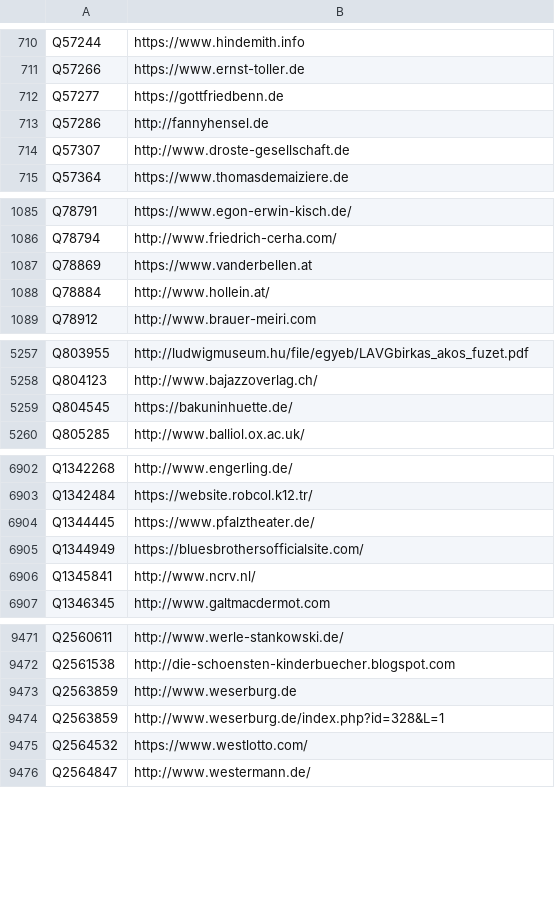
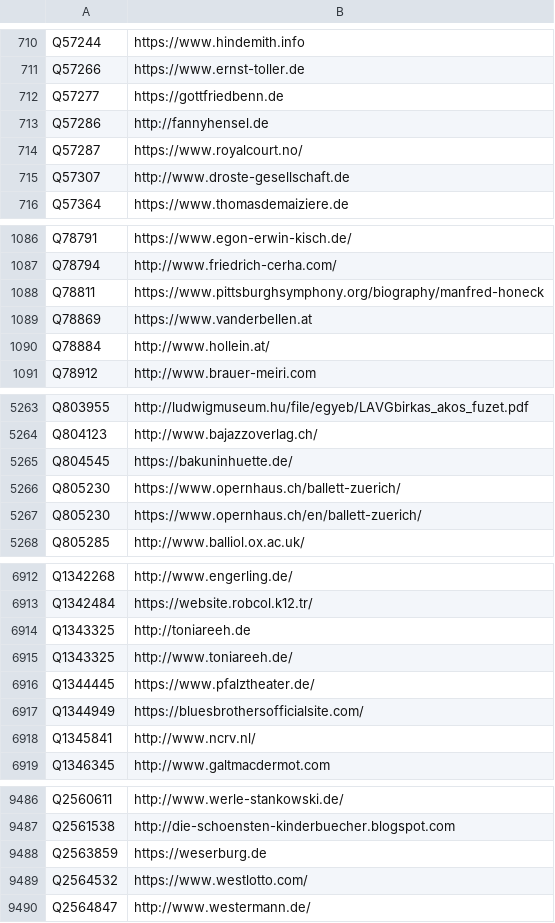
Before and after one commit to dla-marbach/dla-opac-gnd-enrichment, a TSV file: output/wikidata-P856.tsv, drawn as a sheet; only a part is shown, gaps mark what is left out; the diff covers the shown part only.

```diff
--- a/output/wikidata-P856.tsv
+++ b/output/wikidata-P856.tsv
@@ -713,2 +713,3 @@ Q57277	https://gottfriedbenn.de
 Q57286	http://fannyhensel.de
+Q57287	https://www.royalcourt.no/
 Q57307	http://www.droste-gesellschaft.de
@@ -1086,2 +1087,3 @@ Q78791	https://www.egon-erwin-kisch.de/
 Q78794	http://www.friedrich-cerha.com/
+Q78811	https://www.pittsburghsymphony.org/biography/manfred-honeck
 Q78869	https://www.vanderbellen.at
@@ -5259,2 +5265,4 @@ Q804123	http://www.bajazzoverlag.ch/
 Q804545	https://bakuninhuette.de/
+Q805230	https://www.opernhaus.ch/ballett-zuerich/
+Q805230	https://www.opernhaus.ch/en/ballett-zuerich/
 Q805285	http://www.balliol.ox.ac.uk/
@@ -6903,2 +6913,4 @@ Q1342268	http://www.engerling.de/
 Q1342484	https://website.robcol.k12.tr/
+Q1343325	http://toniareeh.de
+Q1343325	http://www.toniareeh.de/
 Q1344445	https://www.pfalztheater.de/
@@ -9472,4 +9487,3 @@ Q2560611	http://www.werle-stankowski.de/
 Q2561538	http://die-schoensten-kinderbuecher.blogspot.com
-Q2563859	http://www.weserburg.de
-Q2563859	http://www.weserburg.de/index.php?id=328&L=1
+Q2563859	https://weserburg.de
 Q2564532	https://www.westlotto.com/
```
Also changed, not shown: 14 added rows, 3 removed rows and 2 edited cells elsewhere in this file, output/lobid-deutsche-biographie.tsv, output/lobid-filmportal.tsv, 7 other files.
